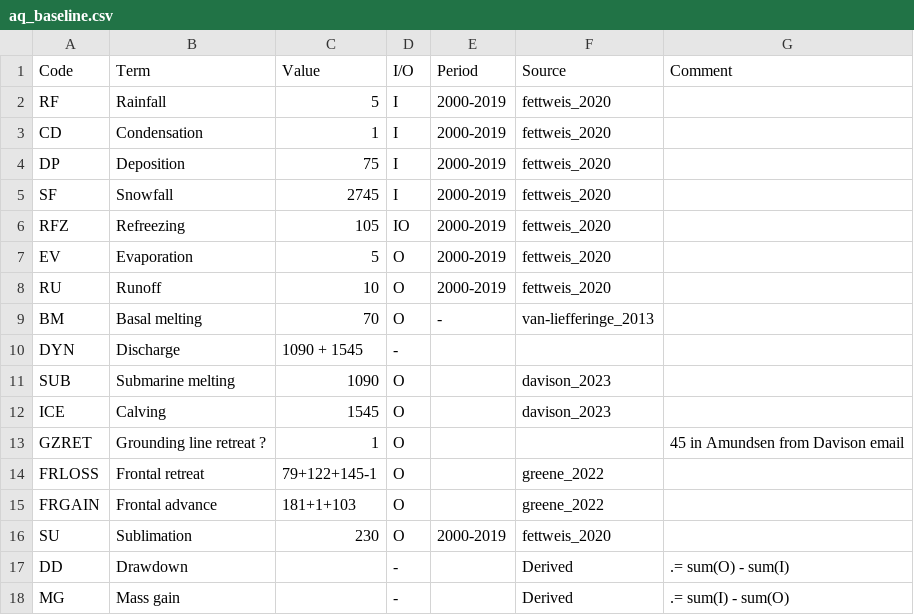
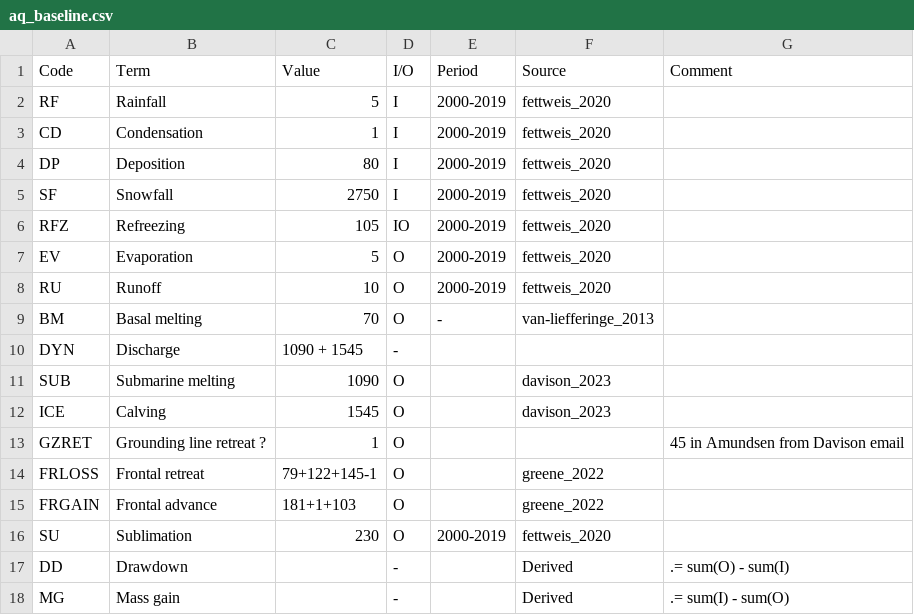
Before and after one commit to dringeis/sankey, a CSV file: dat/aq_baseline.csv, drawn as a sheet.

```diff
--- a/dat/aq_baseline.csv
+++ b/dat/aq_baseline.csv
@@ -3,4 +3,4 @@ RF,Rainfall,5,I,2000-2019,fettweis_2020,
 CD,Condensation,1,I,2000-2019,fettweis_2020,
-DP,Deposition,75,I,2000-2019,fettweis_2020,
-SF,Snowfall,2745,I,2000-2019,fettweis_2020,
+DP,Deposition,80,I,2000-2019,fettweis_2020,
+SF,Snowfall,2750,I,2000-2019,fettweis_2020,
 RFZ,Refreezing,105,IO,2000-2019,fettweis_2020,
```
Also changed, not shown: dat/gl_baseline.csv, 1 other file.
